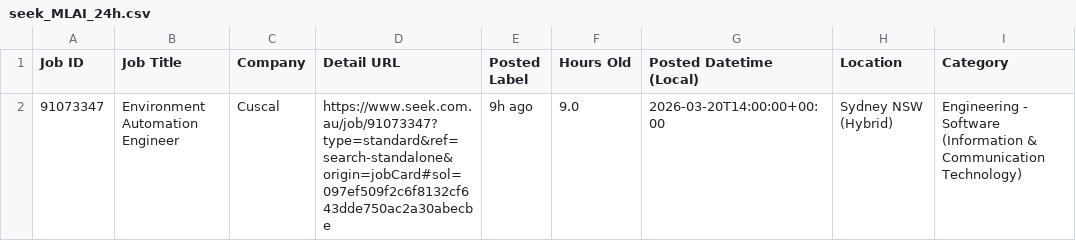
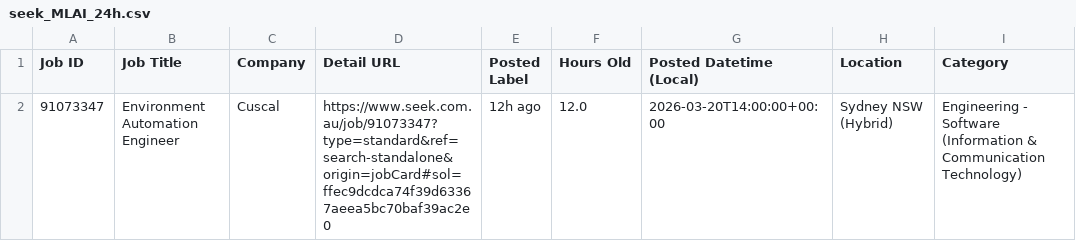
Before and after one commit to TIMXSHI/JobScrapper_SEEK_BA.BI, a CSV file: seek_MLAI_24h.csv, drawn as a sheet; only a part is shown; the diff names each change by its address in the sheet, - before the commit and + after, or states it on an @@ line.

```diff
--- a/seek_MLAI_24h.csv
+++ b/seek_MLAI_24h.csv
-D2 (Detail URL): https://www.seek.com.au/job/91073347?type=standard&ref=search-standalone&origin=jobCard#sol=097ef509f2c6f8132cf643dde750ac2a30abecbe
+D2 (Detail URL): https://www.seek.com.au/job/91073347?type=standard&ref=search-standalone&origin=jobCard#sol=ffec9dcdca74f39d63367aeea5bc70baf39ac2e0
-E2 (Posted Label): 9h ago
+E2 (Posted Label): 12h ago
-F2 (Hours Old): 9.0
+F2 (Hours Old): 12.0
```
Also changed, not shown: seek_SIA_24h.csv.
